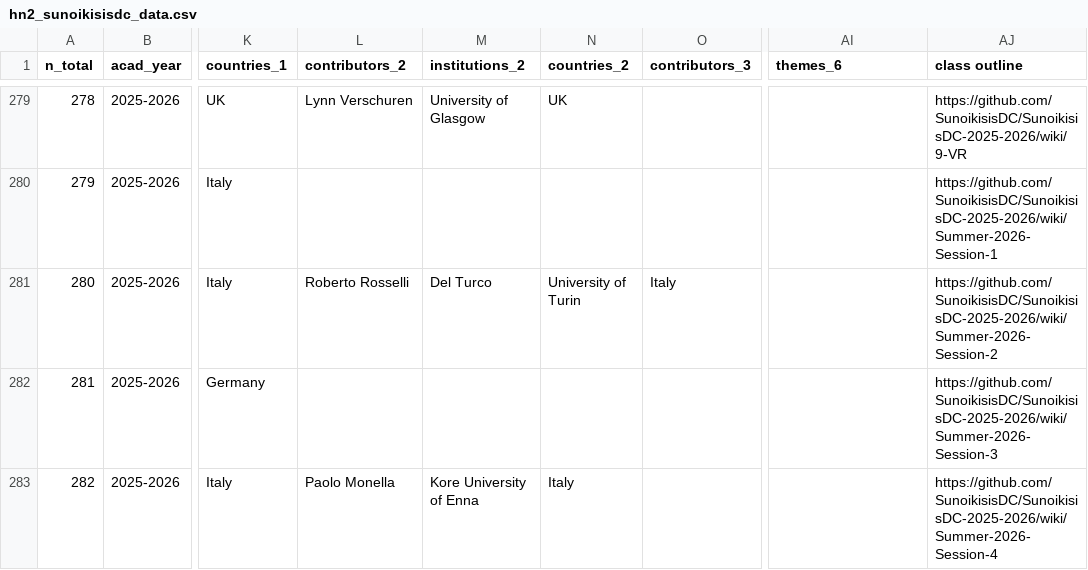
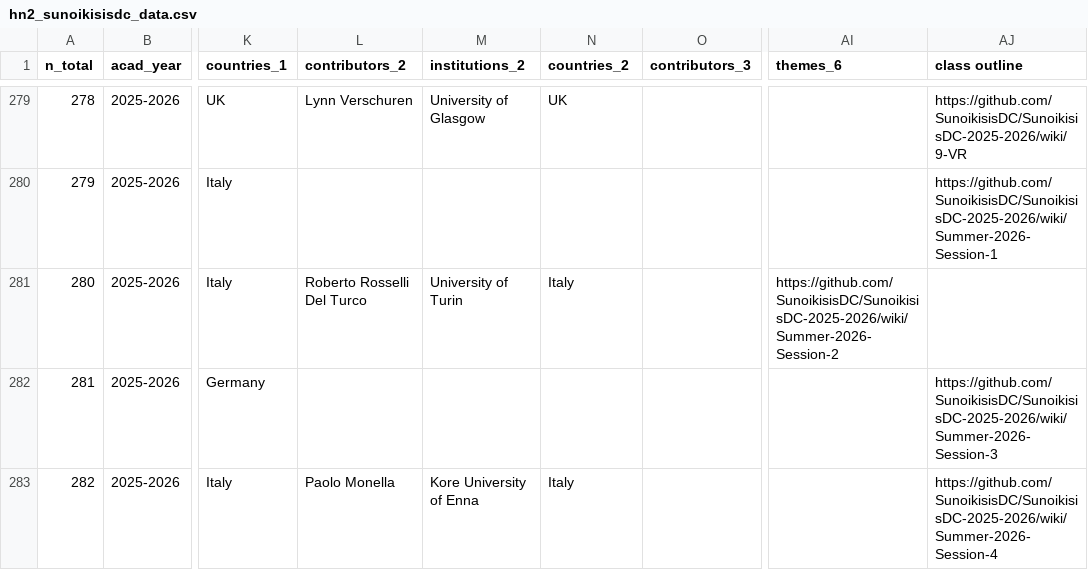
Before and after one commit to classnum/hn2_sunoikisisdc, a CSV file: hn2_sunoikisisdc_data.csv, drawn as a sheet; only a part is shown, gaps mark what is left out; the diff names each change by its address in the sheet, - before the commit and + after, or states it on an @@ line.

Commit message:
Fix name formatting in session details

```diff
--- a/hn2_sunoikisisdc_data.csv
+++ b/hn2_sunoikisisdc_data.csv
-L281 (contributors_2): Roberto Rosselli
+L281 (contributors_2): Roberto Rosselli Del Turco
-M281 (institutions_2): Del Turco
+M281 (institutions_2): University of Turin
-N281 (countries_2): University of Turin
+N281 (countries_2): Italy
-O281 (contributors_3): Italy
+O281 (contributors_3): (empty)
-AI281 (themes_6): (empty)
+AI281 (themes_6): https://github.com/SunoikisisDC/SunoikisisDC-2025-2026/wiki/Summer-2026-Session-2
-AJ281 (class outline): https://github.com/SunoikisisDC/SunoikisisDC-2025-2026/wiki/Summer-2026-Session-2
+AJ281 (class outline): (empty)
```
